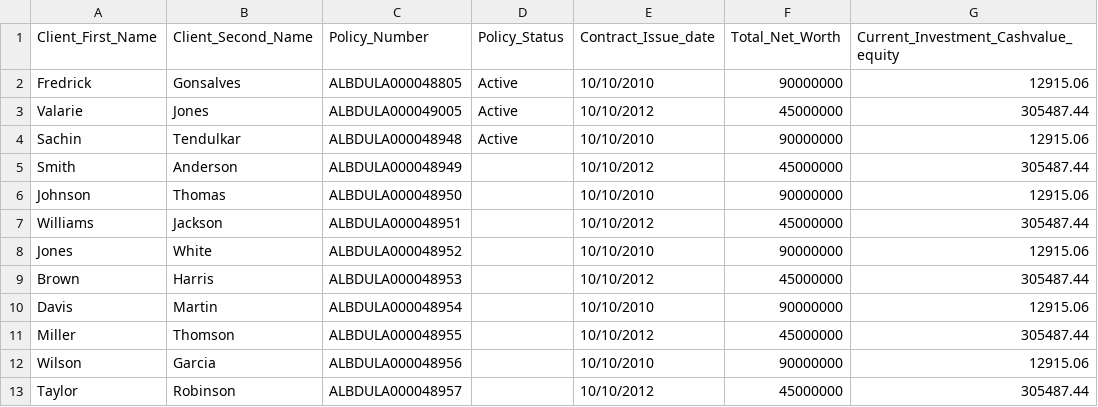
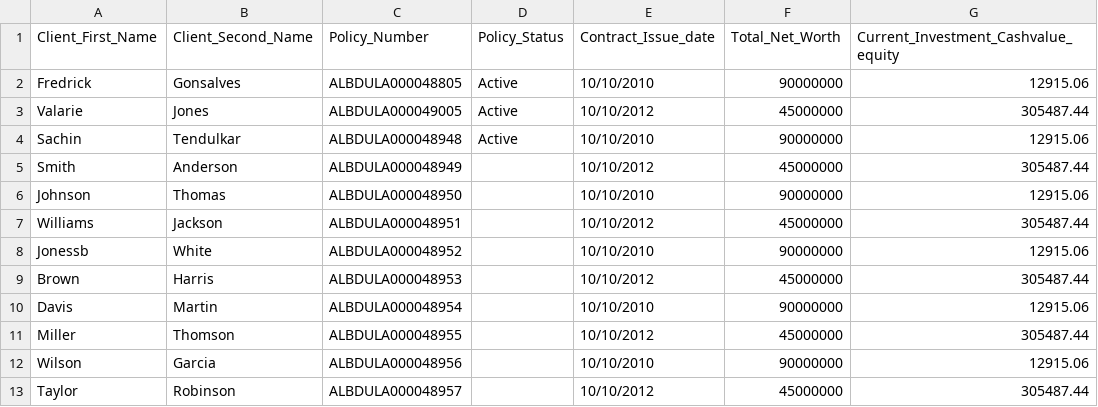
Before and after one commit to karthekeyan/hex-rule-engine, a CSV file: Current_Fund_Values1.csv, drawn as a sheet; only a part is shown; the diff names each change by its address in the sheet, - before the commit and + after, or states it on an @@ line.

```diff
--- a/Current_Fund_Values1.csv
+++ b/Current_Fund_Values1.csv
-A8 (Client_First_Name): Jones
+A8 (Client_First_Name): Jonessb
```
Also changed, not shown: OIPA.csv.
